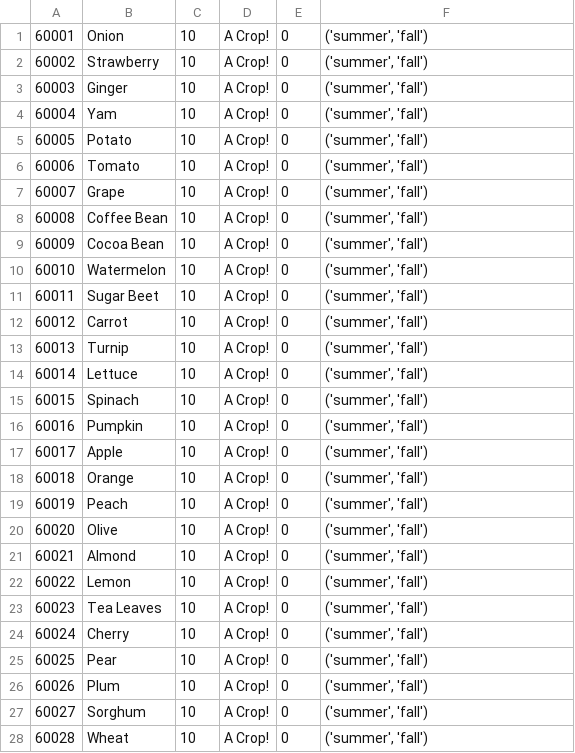
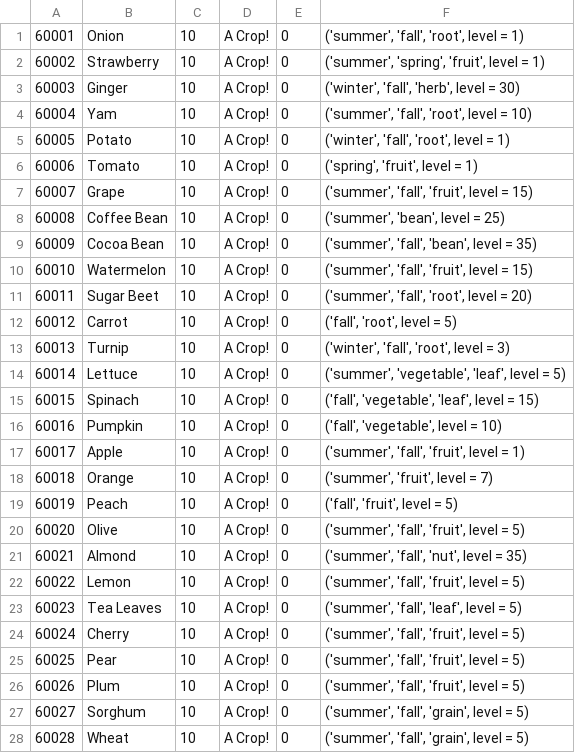
Before and after one commit to Maecena/Py.FarmGame, a CSV file: croplist.csv, drawn as a sheet; only a part is shown; the diff covers the shown part only.

```diff
--- a/croplist.csv
+++ b/croplist.csv
@@ -1,28 +1,28 @@
-60001;Onion;10;A Crop!;0;('summer', 'fall')
-60002;Strawberry;10;A Crop!;0;('summer', 'fall')
-60003;Ginger;10;A Crop!;0;('summer', 'fall')
-60004;Yam;10;A Crop!;0;('summer', 'fall')
-60005;Potato;10;A Crop!;0;('summer', 'fall')
-60006;Tomato;10;A Crop!;0;('summer', 'fall')
-60007;Grape;10;A Crop!;0;('summer', 'fall')
-60008;Coffee Bean;10;A Crop!;0;('summer', 'fall')
-60009;Cocoa Bean;10;A Crop!;0;('summer', 'fall')
-60010;Watermelon;10;A Crop!;0;('summer', 'fall')
-60011;Sugar Beet;10;A Crop!;0;('summer', 'fall')
-60012;Carrot;10;A Crop!;0;('summer', 'fall')
-60013;Turnip;10;A Crop!;0;('summer', 'fall')
-60014;Lettuce;10;A Crop!;0;('summer', 'fall')
-60015;Spinach;10;A Crop!;0;('summer', 'fall')
-60016;Pumpkin;10;A Crop!;0;('summer', 'fall')
-60017;Apple;10;A Crop!;0;('summer', 'fall')
-60018;Orange;10;A Crop!;0;('summer', 'fall')
-60019;Peach;10;A Crop!;0;('summer', 'fall')
-60020;Olive;10;A Crop!;0;('summer', 'fall')
-60021;Almond;10;A Crop!;0;('summer', 'fall')
-60022;Lemon;10;A Crop!;0;('summer', 'fall')
-60023;Tea Leaves;10;A Crop!;0;('summer', 'fall')
-60024;Cherry;10;A Crop!;0;('summer', 'fall')
-60025;Pear;10;A Crop!;0;('summer', 'fall')
-60026;Plum;10;A Crop!;0;('summer', 'fall')
-60027;Sorghum;10;A Crop!;0;('summer', 'fall')
-60028;Wheat;10;A Crop!;0;('summer', 'fall')
+60001;Onion;10;A Crop!;0;('summer', 'fall', 'root', level = 1)
+60002;Strawberry;10;A Crop!;0;('summer', 'spring', 'fruit', level = 1)
+60003;Ginger;10;A Crop!;0;('winter', 'fall', 'herb', level = 30)
+60004;Yam;10;A Crop!;0;('summer', 'fall', 'root', level = 10)
+60005;Potato;10;A Crop!;0;('winter', 'fall', 'root', level = 1)
+60006;Tomato;10;A Crop!;0;('spring', 'fruit', level = 1)
+60007;Grape;10;A Crop!;0;('summer', 'fall', 'fruit', level = 15)
+60008;Coffee Bean;10;A Crop!;0;('summer', 'bean', level = 25)
+60009;Cocoa Bean;10;A Crop!;0;('summer', 'fall', 'bean', level = 35)
+60010;Watermelon;10;A Crop!;0;('summer', 'fall', 'fruit', level = 15)
+60011;Sugar Beet;10;A Crop!;0;('summer', 'fall', 'root', level = 20)
+60012;Carrot;10;A Crop!;0;('fall', 'root', level = 5)
+60013;Turnip;10;A Crop!;0;('winter', 'fall', 'root', level = 3)
+60014;Lettuce;10;A Crop!;0;('summer', 'vegetable', 'leaf', level = 5)
+60015;Spinach;10;A Crop!;0;('fall', 'vegetable', 'leaf', level = 15)
+60016;Pumpkin;10;A Crop!;0;('fall', 'vegetable', level = 10)
+60017;Apple;10;A Crop!;0;('summer', 'fall', 'fruit', level = 1)
+60018;Orange;10;A Crop!;0;('summer', 'fruit', level = 7)
+60019;Peach;10;A Crop!;0;('fall', 'fruit', level = 5)
+60020;Olive;10;A Crop!;0;('summer', 'fall', 'fruit', level = 5)
+60021;Almond;10;A Crop!;0;('summer', 'fall', 'nut', level = 35)
+60022;Lemon;10;A Crop!;0;('summer', 'fall', 'fruit', level = 5)
+60023;Tea Leaves;10;A Crop!;0;('summer', 'fall', 'leaf', level = 5)
+60024;Cherry;10;A Crop!;0;('summer', 'fall', 'fruit', level = 5)
+60025;Pear;10;A Crop!;0;('summer', 'fall', 'fruit', level = 5)
+60026;Plum;10;A Crop!;0;('summer', 'fall', 'fruit', level = 5)
+60027;Sorghum;10;A Crop!;0;('summer', 'fall', 'grain', level = 5)
+60028;Wheat;10;A Crop!;0;('summer', 'fall', 'grain', level = 5)
```
Also changed, not shown: 13 edited cells elsewhere in this file, seedlist.csv, 4 other files.
